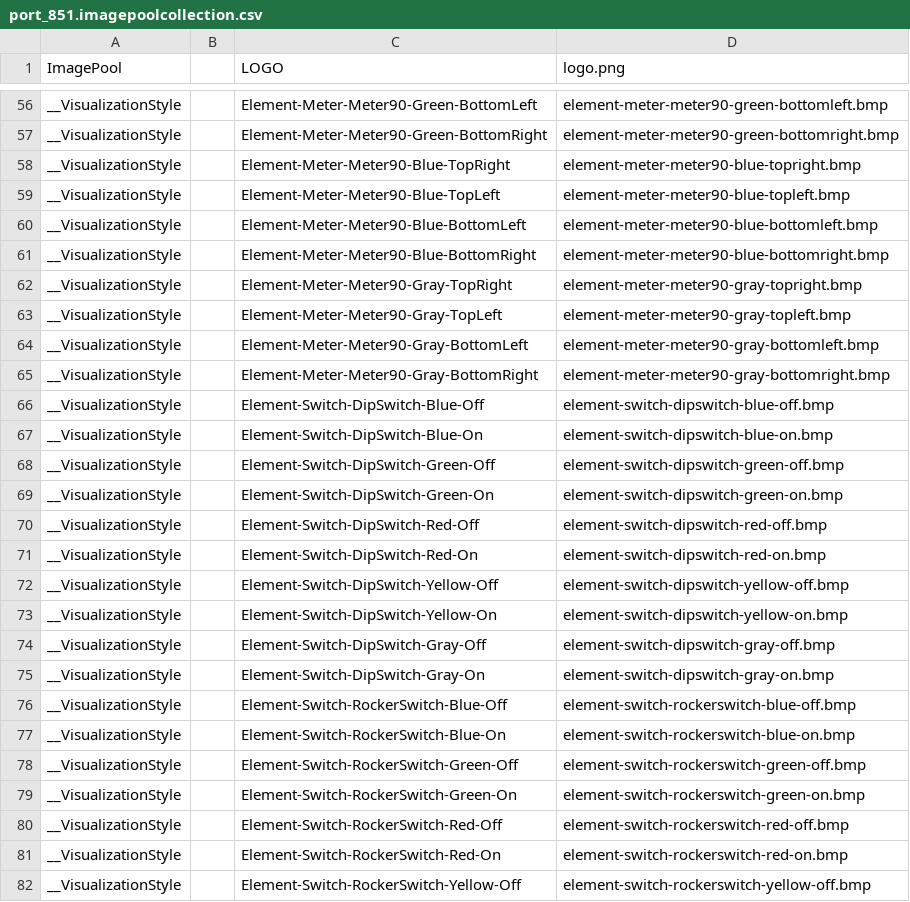
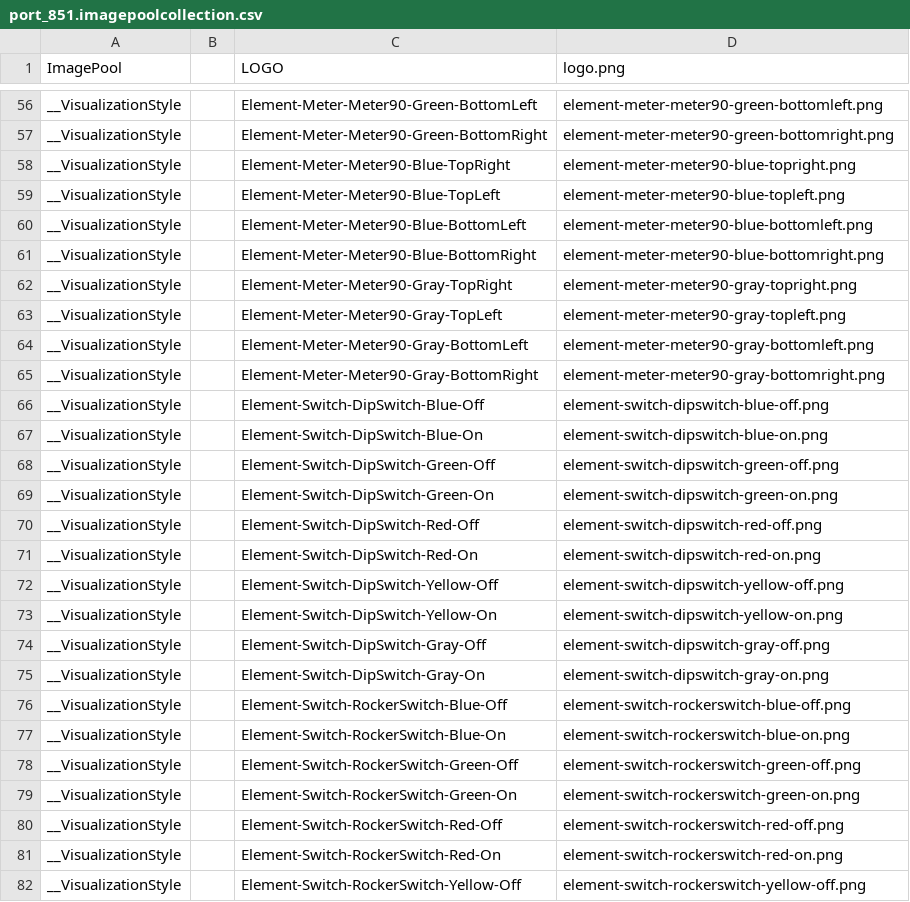
Before and after one commit to yairringell/STRIX1200, a CSV file: STRIX1200/_Boot/TwinCAT CE7 (ARMV7)/Plc/Port_851/Visu/port_851.imagepoolcollection.csv, drawn as a sheet; only a part is shown, gaps mark what is left out; the diff covers the shown part only; the diff names each change by its address in the sheet, - before the commit and + after, or states it on an @@ line.

```diff
--- a/STRIX1200/_Boot/TwinCAT CE7 (ARMV7)/Plc/Port_851/Visu/port_851.imagepoolcollection.csv
+++ b/STRIX1200/_Boot/TwinCAT CE7 (ARMV7)/Plc/Port_851/Visu/port_851.imagepoolcollection.csv
-D56 (logo.png): element-meter-meter90-green-bottomleft.bmp
+D56 (logo.png): element-meter-meter90-green-bottomleft.png
-D57 (logo.png): element-meter-meter90-green-bottomright.bmp
+D57 (logo.png): element-meter-meter90-green-bottomright.png
-D58 (logo.png): element-meter-meter90-blue-topright.bmp
+D58 (logo.png): element-meter-meter90-blue-topright.png
-D59 (logo.png): element-meter-meter90-blue-topleft.bmp
+D59 (logo.png): element-meter-meter90-blue-topleft.png
-D60 (logo.png): element-meter-meter90-blue-bottomleft.bmp
+D60 (logo.png): element-meter-meter90-blue-bottomleft.png
-D61 (logo.png): element-meter-meter90-blue-bottomright.bmp
+D61 (logo.png): element-meter-meter90-blue-bottomright.png
-D62 (logo.png): element-meter-meter90-gray-topright.bmp
+D62 (logo.png): element-meter-meter90-gray-topright.png
-D63 (logo.png): element-meter-meter90-gray-topleft.bmp
+D63 (logo.png): element-meter-meter90-gray-topleft.png
-D64 (logo.png): element-meter-meter90-gray-bottomleft.bmp
+D64 (logo.png): element-meter-meter90-gray-bottomleft.png
-D65 (logo.png): element-meter-meter90-gray-bottomright.bmp
+D65 (logo.png): element-meter-meter90-gray-bottomright.png
-D66 (logo.png): element-switch-dipswitch-blue-off.bmp
+D66 (logo.png): element-switch-dipswitch-blue-off.png
-D67 (logo.png): element-switch-dipswitch-blue-on.bmp
+D67 (logo.png): element-switch-dipswitch-blue-on.png
-D68 (logo.png): element-switch-dipswitch-green-off.bmp
+D68 (logo.png): element-switch-dipswitch-green-off.png
-D69 (logo.png): element-switch-dipswitch-green-on.bmp
+D69 (logo.png): element-switch-dipswitch-green-on.png
-D70 (logo.png): element-switch-dipswitch-red-off.bmp
+D70 (logo.png): element-switch-dipswitch-red-off.png
-D71 (logo.png): element-switch-dipswitch-red-on.bmp
+D71 (logo.png): element-switch-dipswitch-red-on.png
-D72 (logo.png): element-switch-dipswitch-yellow-off.bmp
+D72 (logo.png): element-switch-dipswitch-yellow-off.png
-D73 (logo.png): element-switch-dipswitch-yellow-on.bmp
+D73 (logo.png): element-switch-dipswitch-yellow-on.png
-D74 (logo.png): element-switch-dipswitch-gray-off.bmp
+D74 (logo.png): element-switch-dipswitch-gray-off.png
-D75 (logo.png): element-switch-dipswitch-gray-on.bmp
+D75 (logo.png): element-switch-dipswitch-gray-on.png
-D76 (logo.png): element-switch-rockerswitch-blue-off.bmp
+D76 (logo.png): element-switch-rockerswitch-blue-off.png
-D77 (logo.png): element-switch-rockerswitch-blue-on.bmp
+D77 (logo.png): element-switch-rockerswitch-blue-on.png
-D78 (logo.png): element-switch-rockerswitch-green-off.bmp
+D78 (logo.png): element-switch-rockerswitch-green-off.png
-D79 (logo.png): element-switch-rockerswitch-green-on.bmp
+D79 (logo.png): element-switch-rockerswitch-green-on.png
-D80 (logo.png): element-switch-rockerswitch-red-off.bmp
+D80 (logo.png): element-switch-rockerswitch-red-off.png
-D81 (logo.png): element-switch-rockerswitch-red-on.bmp
+D81 (logo.png): element-switch-rockerswitch-red-on.png
-D82 (logo.png): element-switch-rockerswitch-yellow-off.bmp
+D82 (logo.png): element-switch-rockerswitch-yellow-off.png
```
Also changed, not shown: 169 edited cells elsewhere in this file, 32 other files.
